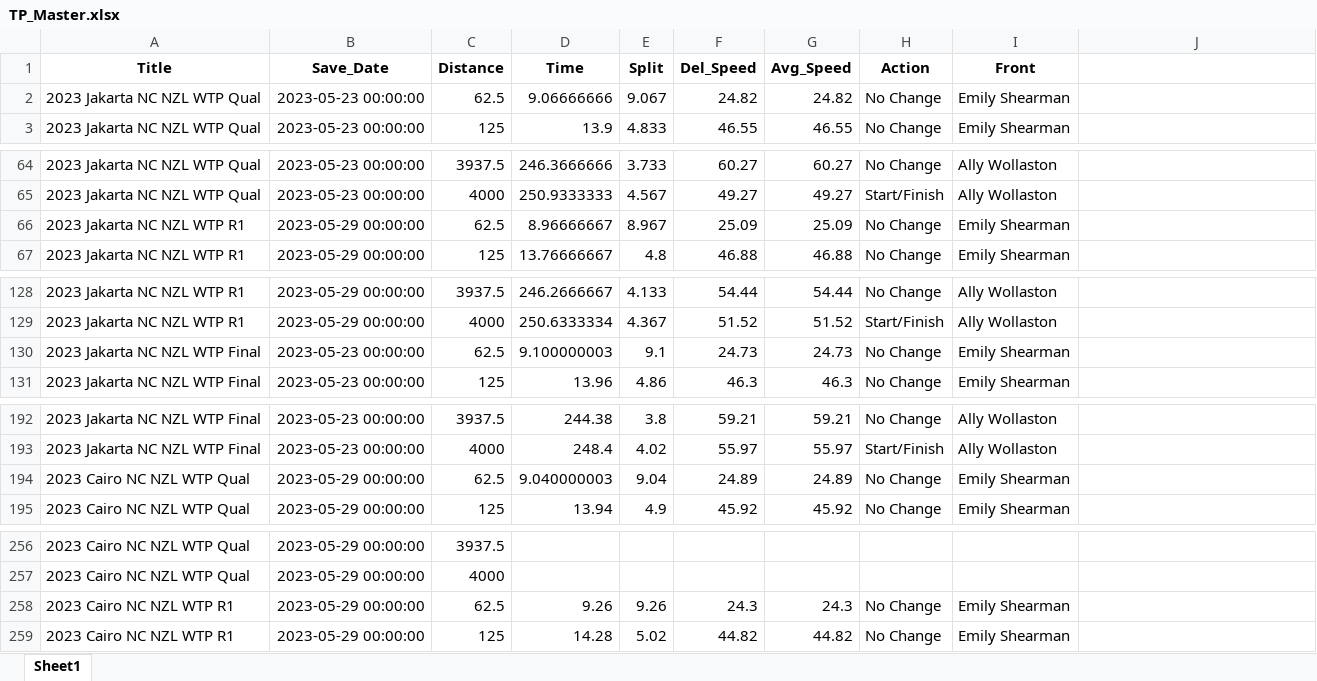
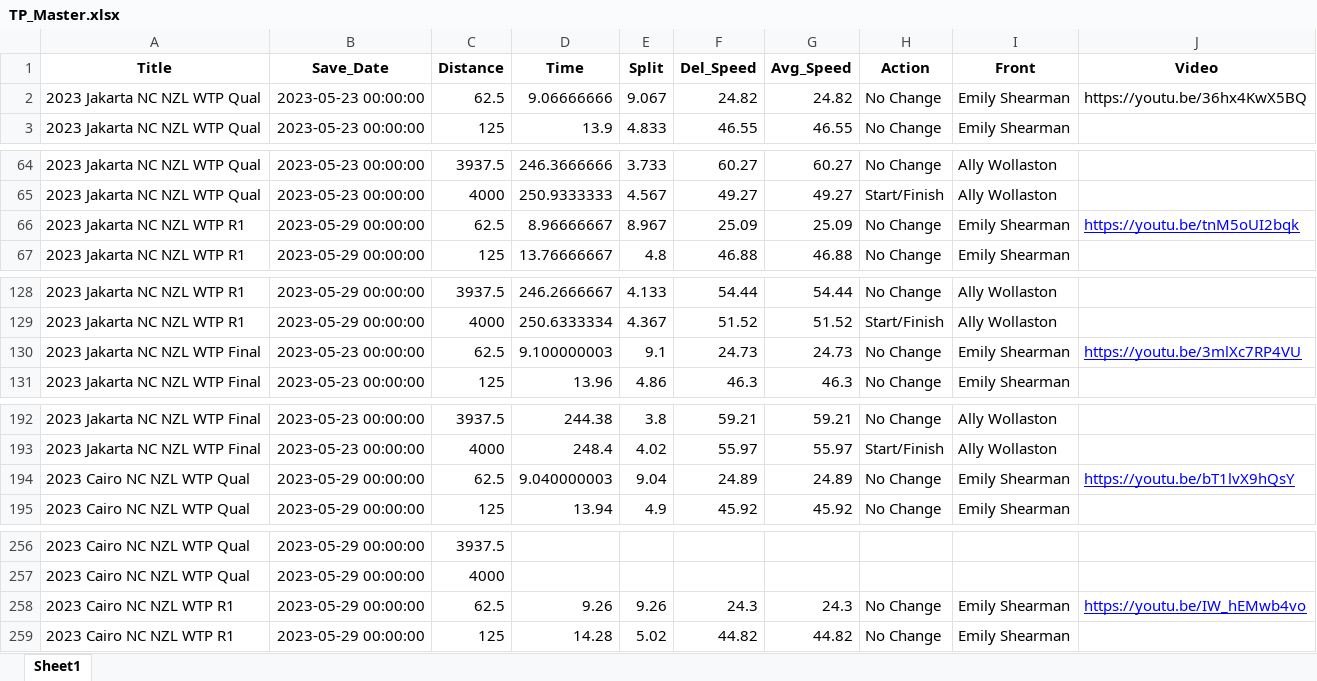
Before and after one commit to Bremz09/CNZPD, an Excel workbook: pages/TP_Master.xlsx, sheet Sheet1, drawn as a sheet; only a part is shown, gaps mark what is left out; values as stored, in another font and other column widths than the file's, no borders; the diff covers the shown part only; the diff names each change by its address in the sheet, - before the commit and + after, or states it on an @@ line.

```diff
--- a/pages/TP_Master.xlsx (sheet Sheet1)
+++ b/pages/TP_Master.xlsx (sheet Sheet1)
-J1: (empty)
+J1: Video
-J2 (Video): (empty)
+J2 (Video): https://youtu.be/36hx4KwX5BQ
-J66 (Video): (empty)
+J66 (Video): https://youtu.be/tnM5oUI2bqk
-J130 (Video): (empty)
+J130 (Video): https://youtu.be/3mlXc7RP4VU
-J194 (Video): (empty)
+J194 (Video): https://youtu.be/bT1lvX9hQsY
-J258 (Video): (empty)
+J258 (Video): https://youtu.be/IW_hEMwb4vo
```
Also changed, not shown: 1 edited cell elsewhere in this sheet, pages/Environmental_Data/Uni_t_data_master.xlsx, 7 other files.
